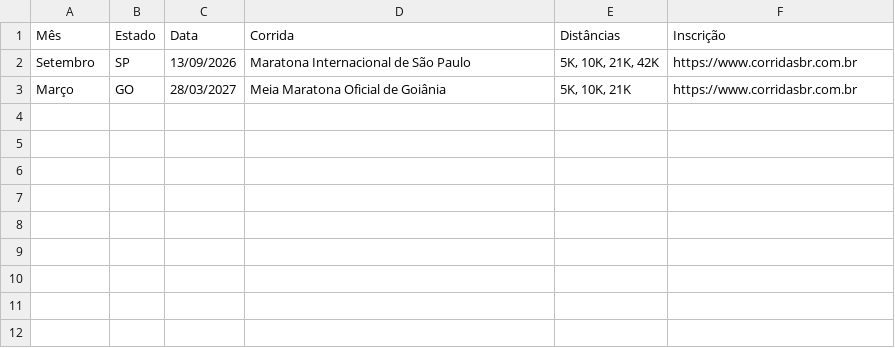
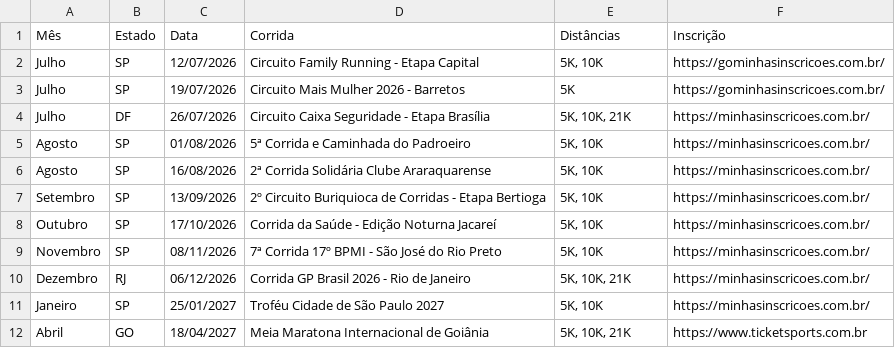
Before and after one commit to taisyelene/calendario-nacional-corridas, a CSV file: corridas_automaticas.csv, drawn as a sheet.

```diff
--- a/corridas_automaticas.csv
+++ b/corridas_automaticas.csv
@@ -1,3 +1,12 @@
 Mês,Estado,Data,Corrida,Distâncias,Inscrição
-Setembro,SP,13/09/2026,Maratona Internacional de São Paulo,"5K, 10K, 21K, 42K",https://www.corridasbr.com.br
-Março,GO,28/03/2027,Meia Maratona Oficial de Goiânia,"5K, 10K, 21K",https://www.corridasbr.com.br
+Julho,SP,12/07/2026,Circuito Family Running - Etapa Capital,"5K, 10K",https://gominhasinscricoes.com.br/
+Julho,SP,19/07/2026,Circuito Mais Mulher 2026 - Barretos,5K,https://gominhasinscricoes.com.br/
+Julho,DF,26/07/2026,Circuito Caixa Seguridade - Etapa Brasília,"5K, 10K, 21K",https://minhasinscricoes.com.br/
+Agosto,SP,01/08/2026,5ª Corrida e Caminhada do Padroeiro,"5K, 10K",https://minhasinscricoes.com.br/
+Agosto,SP,16/08/2026,2ª Corrida Solidária Clube Araraquarense,"5K, 10K",https://minhasinscricoes.com.br/
+Setembro,SP,13/09/2026,2º Circuito Buriquioca de Corridas - Etapa Bertioga,"5K, 10K",https://minhasinscricoes.com.br/
+Outubro,SP,17/10/2026,Corrida da Saúde - Edição Noturna Jacareí,"5K, 10K",https://minhasinscricoes.com.br/
+Novembro,SP,08/11/2026,7ª Corrida 17º BPMI - São José do Rio Preto,"5K, 10K",https://minhasinscricoes.com.br/
+Dezembro,RJ,06/12/2026,Corrida GP Brasil 2026 - Rio de Janeiro,"5K, 10K, 21K",https://minhasinscricoes.com.br/
+Janeiro,SP,25/01/2027,Troféu Cidade de São Paulo 2027,"5K, 10K",https://minhasinscricoes.com.br/
+Abril,GO,18/04/2027,Meia Maratona Internacional de Goiânia,"5K, 10K, 21K",https://www.ticketsports.com.br
```
Also changed, not shown: 1 other file.
